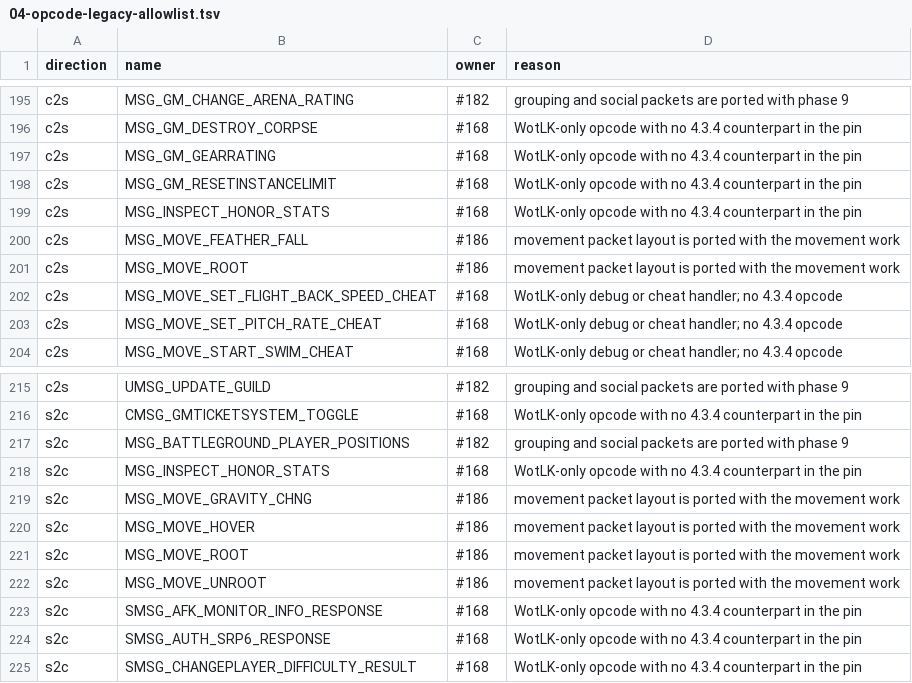
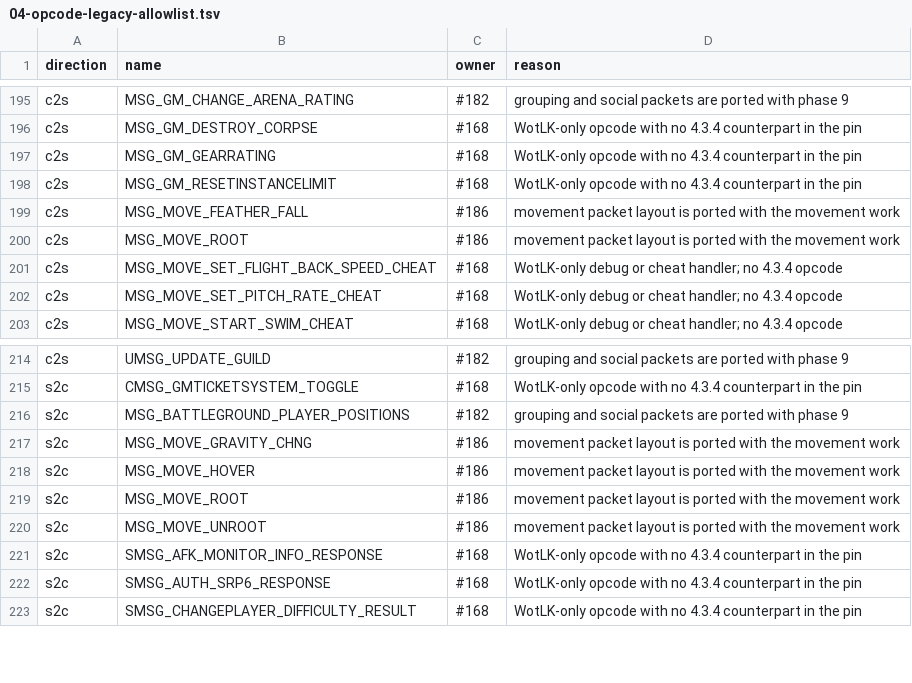
Before and after one commit to TheSCREWEDSoftware/azerothcore-wotlk, a TSV file: plan/04-opcode-legacy-allowlist.tsv, drawn as a sheet; only a part is shown, gaps mark what is left out; the diff names each change by its address in the sheet, - before the commit and + after, or states it on an @@ line.

```diff
--- a/plan/04-opcode-legacy-allowlist.tsv
+++ b/plan/04-opcode-legacy-allowlist.tsv
-row 199: c2s | MSG_INSPECT_HONOR_STATS | #168 | WotLK-only opcode with no 4.3.4 counterpart in the pin
-row 218: s2c | MSG_INSPECT_HONOR_STATS | #168 | WotLK-only opcode with no 4.3.4 counterpart in the pin
```
Also changed, not shown: plan/04-opcode-values.tsv, 7 other files.
